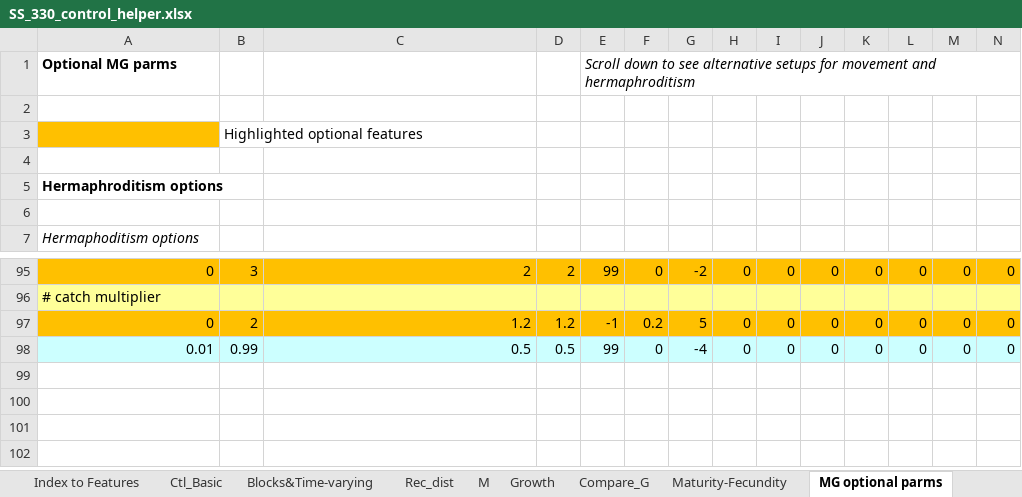
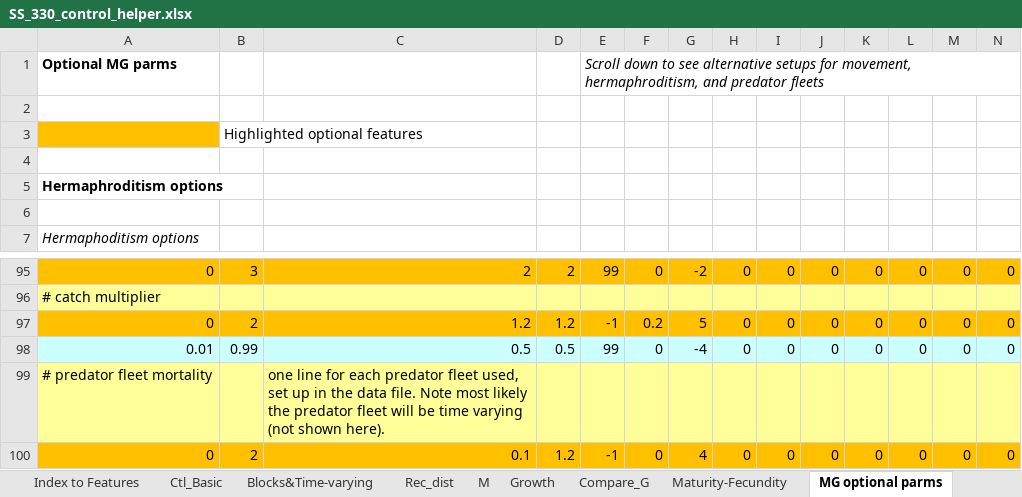
Before and after one commit to nmfs-ost/ss3-doc, an Excel workbook: Helper_Spreadsheets/SS_330_control_helper.xlsx, sheet MG optional parms, drawn as a sheet; only a part is shown, gaps mark what is left out; values as stored, in another font and other column widths than the file's, no borders; rows hold the shown columns only; the diff names each change by its address in the sheet, - before the commit and + after, or states it on an @@ line.

Commit message:
helper, #61: document predator fleet in helper spreadsheets

```diff
--- a/Helper_Spreadsheets/SS_330_control_helper.xlsx (sheet MG optional parms)
+++ b/Helper_Spreadsheets/SS_330_control_helper.xlsx (sheet MG optional parms)
-E1: …setups for movement and hermaphroditism
+E1: …setups for movement, hermaphroditism, and predator fleets
+row 99: # predator fleet mortality |  | one line for each predator fleet used, set up in the data file. Note most likely the predator fleet will be time varying (not shown here).
+row 100: 0 | 2 | 0.1 | 1.2 | -1 | 0 | 4 | 0 | 0 | 0 | 0 | 0 | 0 | 0
```
Also changed, not shown: charts or pictures, Helper_Spreadsheets/SS_330_data_helper.xlsx.
